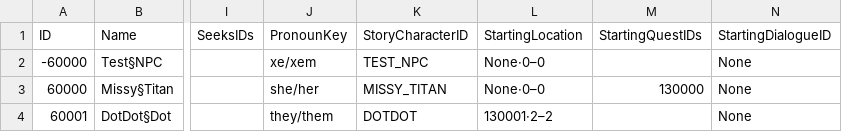
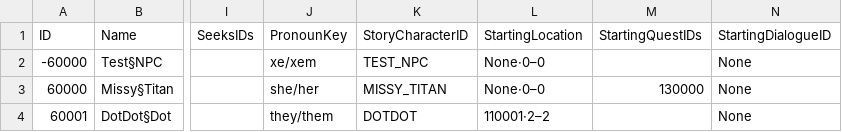
Before and after one commit to mxashlynn/Scribe, a CSV file: TestProject/CharacterModels.csv, drawn as a sheet; only a part is shown, gaps mark what is left out; the diff names each change by its address in the sheet, - before the commit and + after, or states it on an @@ line.

```diff
--- a/TestProject/CharacterModels.csv
+++ b/TestProject/CharacterModels.csv
-L4 (StartingLocation): 130001·2–2
+L4 (StartingLocation): 110001·2–2
```
Also changed, not shown: TestProject/RegionModels.csv.
